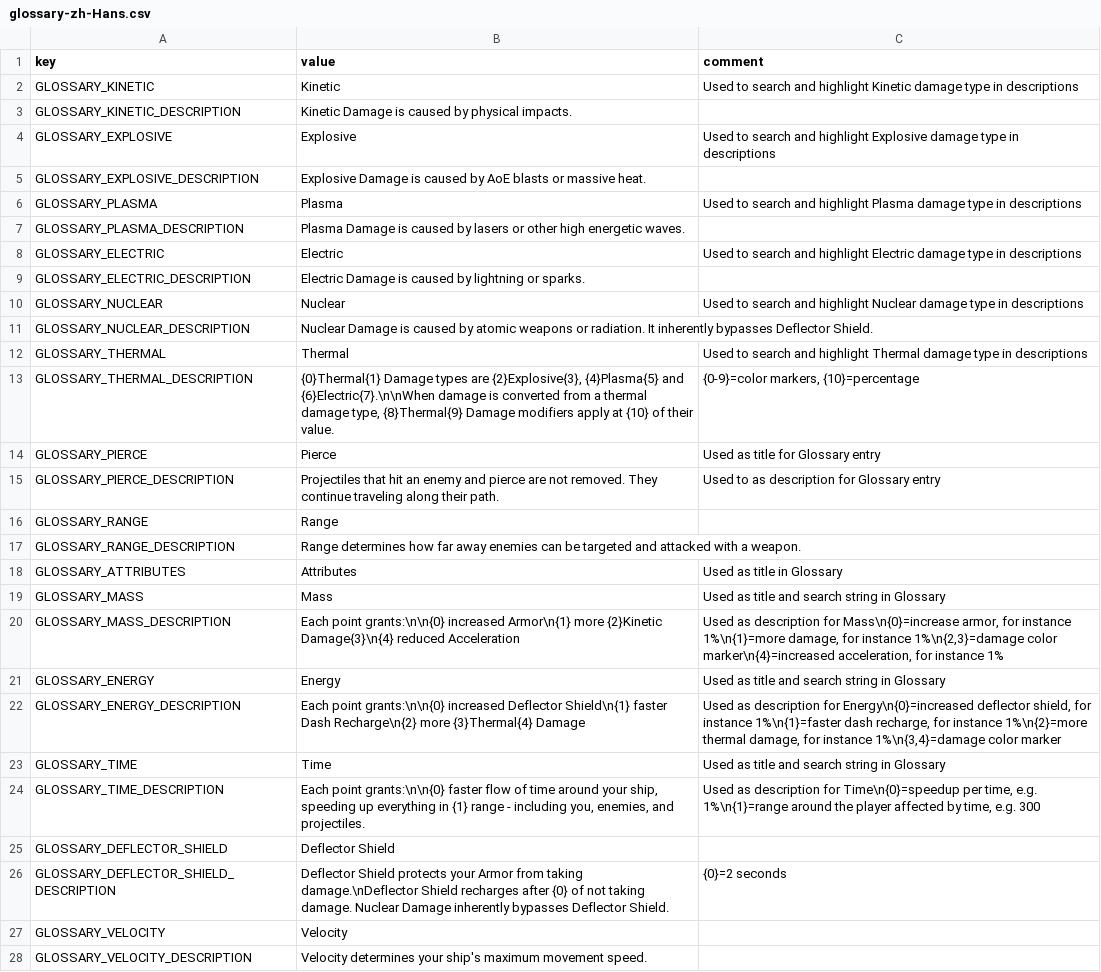
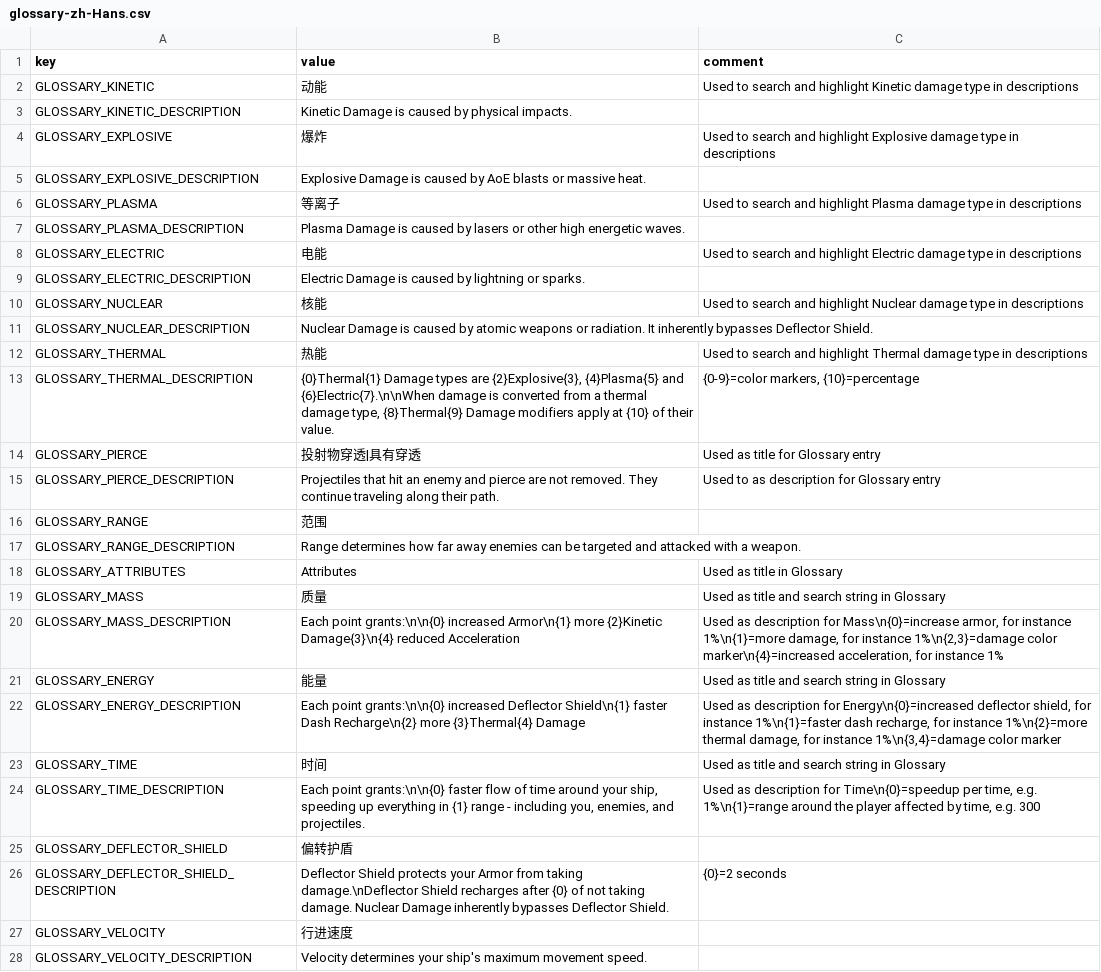
Before and after one commit to casid/astroloot-localization, a CSV file: zh-Hans/glossary-zh-Hans.csv, drawn as a sheet; only a part is shown; the diff covers the shown part only.

Commit message:
Make glossary work for zh-Hans

```diff
--- a/zh-Hans/glossary-zh-Hans.csv
+++ b/zh-Hans/glossary-zh-Hans.csv
@@ -1,28 +1,28 @@
 key,value,comment
-GLOSSARY_KINETIC,"Kinetic","Used to search and highlight Kinetic damage type in descriptions"
+GLOSSARY_KINETIC,"动能","Used to search and highlight Kinetic damage type in descriptions"
 GLOSSARY_KINETIC_DESCRIPTION,"Kinetic Damage is caused by physical impacts.",""
-GLOSSARY_EXPLOSIVE,"Explosive","Used to search and highlight Explosive damage type in descriptions"
+GLOSSARY_EXPLOSIVE,"爆炸","Used to search and highlight Explosive damage type in descriptions"
 GLOSSARY_EXPLOSIVE_DESCRIPTION,"Explosive Damage is caused by AoE blasts or massive heat.",""
-GLOSSARY_PLASMA,"Plasma","Used to search and highlight Plasma damage type in descriptions"
+GLOSSARY_PLASMA,"等离子","Used to search and highlight Plasma damage type in descriptions"
 GLOSSARY_PLASMA_DESCRIPTION,"Plasma Damage is caused by lasers or other high energetic waves.",""
-GLOSSARY_ELECTRIC,"Electric","Used to search and highlight Electric damage type in descriptions"
+GLOSSARY_ELECTRIC,"电能","Used to search and highlight Electric damage type in descriptions"
 GLOSSARY_ELECTRIC_DESCRIPTION,"Electric Damage is caused by lightning or sparks.",""
-GLOSSARY_NUCLEAR,"Nuclear","Used to search and highlight Nuclear damage type in descriptions"
+GLOSSARY_NUCLEAR,"核能","Used to search and highlight Nuclear damage type in descriptions"
 GLOSSARY_NUCLEAR_DESCRIPTION,"Nuclear Damage is caused by atomic weapons or radiation. It inherently bypasses Deflector Shield.",""
-GLOSSARY_THERMAL,"Thermal","Used to search and highlight Thermal damage type in descriptions"
+GLOSSARY_THERMAL,"热能","Used to search and highlight Thermal damage type in descriptions"
 GLOSSARY_THERMAL_DESCRIPTION,"{0}Thermal{1} Damage types are {2}Explosive{3}, {4}Plasma{5} and {6}Electric{7}.\n\nWhen damage is converted from a thermal damage type, {8}Thermal{9} Damage modifiers apply at {10} of their value.","{0-9}=color markers, {10}=percentage"
-GLOSSARY_PIERCE,"Pierce","Used as title for Glossary entry"
+GLOSSARY_PIERCE,"投射物穿透|具有穿透","Used as title for Glossary entry"
 GLOSSARY_PIERCE_DESCRIPTION,"Projectiles that hit an enemy and pierce are not removed. They continue traveling along their path.","Used to as description for Glossary entry"
-GLOSSARY_RANGE,"Range",""
+GLOSSARY_RANGE,"范围",""
 GLOSSARY_RANGE_DESCRIPTION,"Range determines how far away enemies can be targeted and attacked with a weapon.",""
 GLOSSARY_ATTRIBUTES,"Attributes","Used as title in Glossary"
-GLOSSARY_MASS,"Mass","Used as title and search string in Glossary"
+GLOSSARY_MASS,"质量","Used as title and search string in Glossary"
 GLOSSARY_MASS_DESCRIPTION,"Each point grants:\n\n{0} increased Armor\n{1} more {2}Kinetic Damage{3}\n{4} reduced Acceleration","Used as description for Mass\n{0}=increase armor, for instance 1%\n{1}=more damage, for instance 1%\n{2,3}=damage color marker\n{4}=increased acceleration, for instance 1%"
-GLOSSARY_ENERGY,"Energy","Used as title and search string in Glossary"
+GLOSSARY_ENERGY,"能量","Used as title and search string in Glossary"
 GLOSSARY_ENERGY_DESCRIPTION,"Each point grants:\n\n{0} increased Deflector Shield\n{1} faster Dash Recharge\n{2} more {3}Thermal{4} Damage","Used as description for Energy\n{0}=increased deflector shield, for instance 1%\n{1}=faster dash recharge, for instance 1%\n{2}=more thermal damage, for instance 1%\n{3,4}=damage color marker"
-GLOSSARY_TIME,"Time","Used as title and search string in Glossary"
+GLOSSARY_TIME,"时间","Used as title and search string in Glossary"
 GLOSSARY_TIME_DESCRIPTION,"Each point grants:\n\n{0} faster flow of time around your ship, speeding up everything in {1} range - including you, enemies, and projectiles.","Used as description for Time\n{0}=speedup per time, e.g. 1%\n{1}=range around the player affected by time, e.g. 300"
-GLOSSARY_DEFLECTOR_SHIELD,"Deflector Shield",""
+GLOSSARY_DEFLECTOR_SHIELD,"偏转护盾",""
 GLOSSARY_DEFLECTOR_SHIELD_DESCRIPTION,"Deflector Shield protects your Armor from taking damage.\nDeflector Shield recharges after {0} of not taking damage. Nuclear Damage inherently bypasses Deflector Shield.","{0}=2 seconds"
-GLOSSARY_VELOCITY,"Velocity",""
+GLOSSARY_VELOCITY,"行进速度",""
 GLOSSARY_VELOCITY_DESCRIPTION,"Velocity determines your ship's maximum movement speed.",""
```
Also changed, not shown: 40 edited cells elsewhere in this file.
